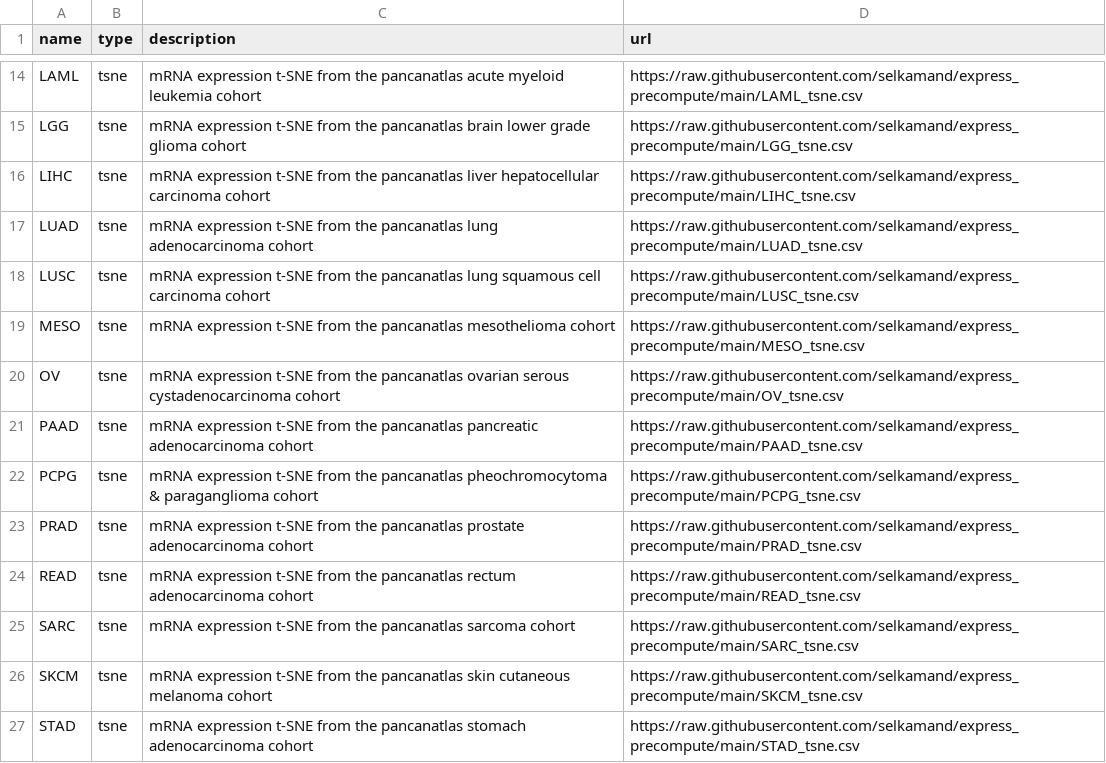
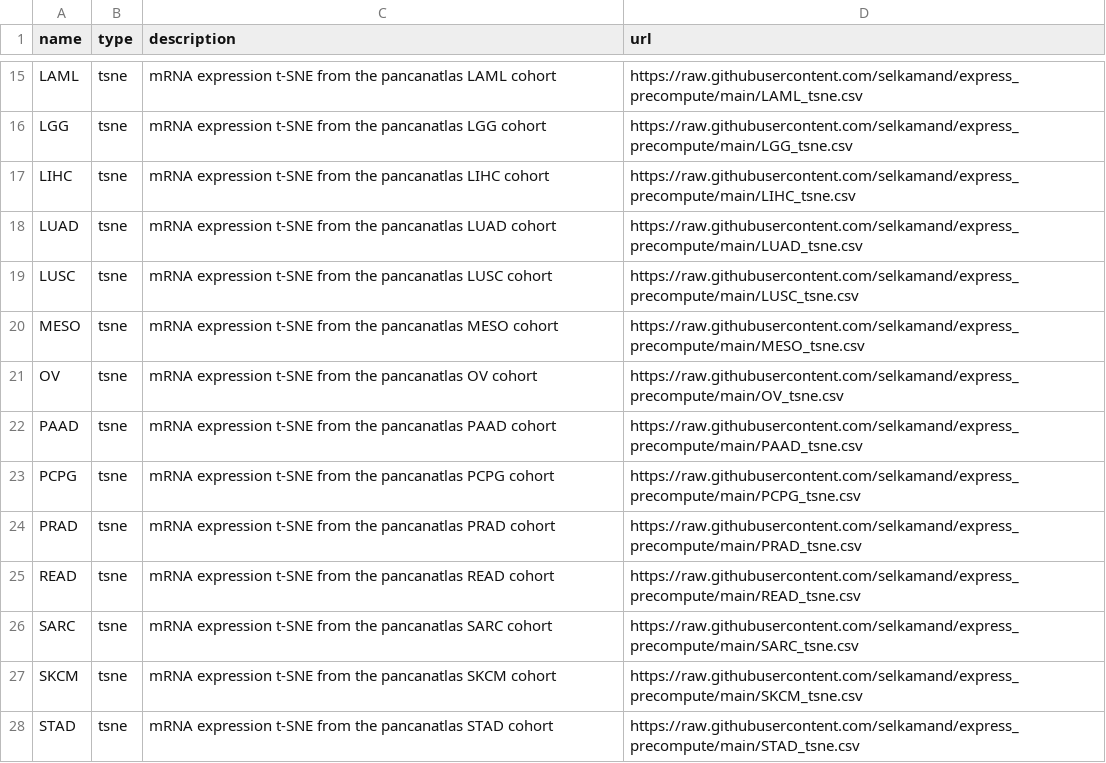
Before and after one commit to selkamand/express, a TSV file: inst/public_tsne_datasets.tsv, drawn as a sheet; only a part is shown, gaps mark what is left out; addresses are those after the commit; the diff covers the shown part only; the diff names each change by its address in the sheet, - before the commit and + after, or states it on an @@ line.

Commit message:
fix: added GBM and fixed descriptions

```diff
--- a/inst/public_tsne_datasets.tsv
+++ b/inst/public_tsne_datasets.tsv
-C15 (description): …the pancanatlas acute myeloid leukemia cohort
+C15 (description): …the pancanatlas LAML cohort
-C16 (description): …the pancanatlas brain lower grade glioma cohort
+C16 (description): …the pancanatlas LGG cohort
-C17 (description): …the pancanatlas liver hepatocellular carcinoma cohort
+C17 (description): …the pancanatlas LIHC cohort
-C18 (description): …the pancanatlas lung adenocarcinoma cohort
+C18 (description): …the pancanatlas LUAD cohort
-C19 (description): …the pancanatlas lung squamous cell carcinoma cohort
+C19 (description): …the pancanatlas LUSC cohort
-C20 (description): …the pancanatlas mesothelioma cohort
+C20 (description): …the pancanatlas MESO cohort
-C21 (description): …the pancanatlas ovarian serous cystadenocarcinoma cohort
+C21 (description): …the pancanatlas OV cohort
-C22 (description): …the pancanatlas pancreatic adenocarcinoma cohort
+C22 (description): …the pancanatlas PAAD cohort
-C23 (description): …the pancanatlas pheochromocytoma & paraganglioma cohort
+C23 (description): …the pancanatlas PCPG cohort
-C24 (description): …the pancanatlas prostate adenocarcinoma cohort
+C24 (description): …the pancanatlas PRAD cohort
-C25 (description): …the pancanatlas rectum adenocarcinoma cohort
+C25 (description): …the pancanatlas READ cohort
-C26 (description): …the pancanatlas sarcoma cohort
+C26 (description): …the pancanatlas SARC cohort
-C27 (description): …the pancanatlas skin cutaneous melanoma cohort
+C27 (description): …the pancanatlas SKCM cohort
-C28 (description): …the pancanatlas stomach adenocarcinoma cohort
+C28 (description): …the pancanatlas STAD cohort
```
Also changed, not shown: 1 added row and 18 edited cells elsewhere in this file, 1 other file.
